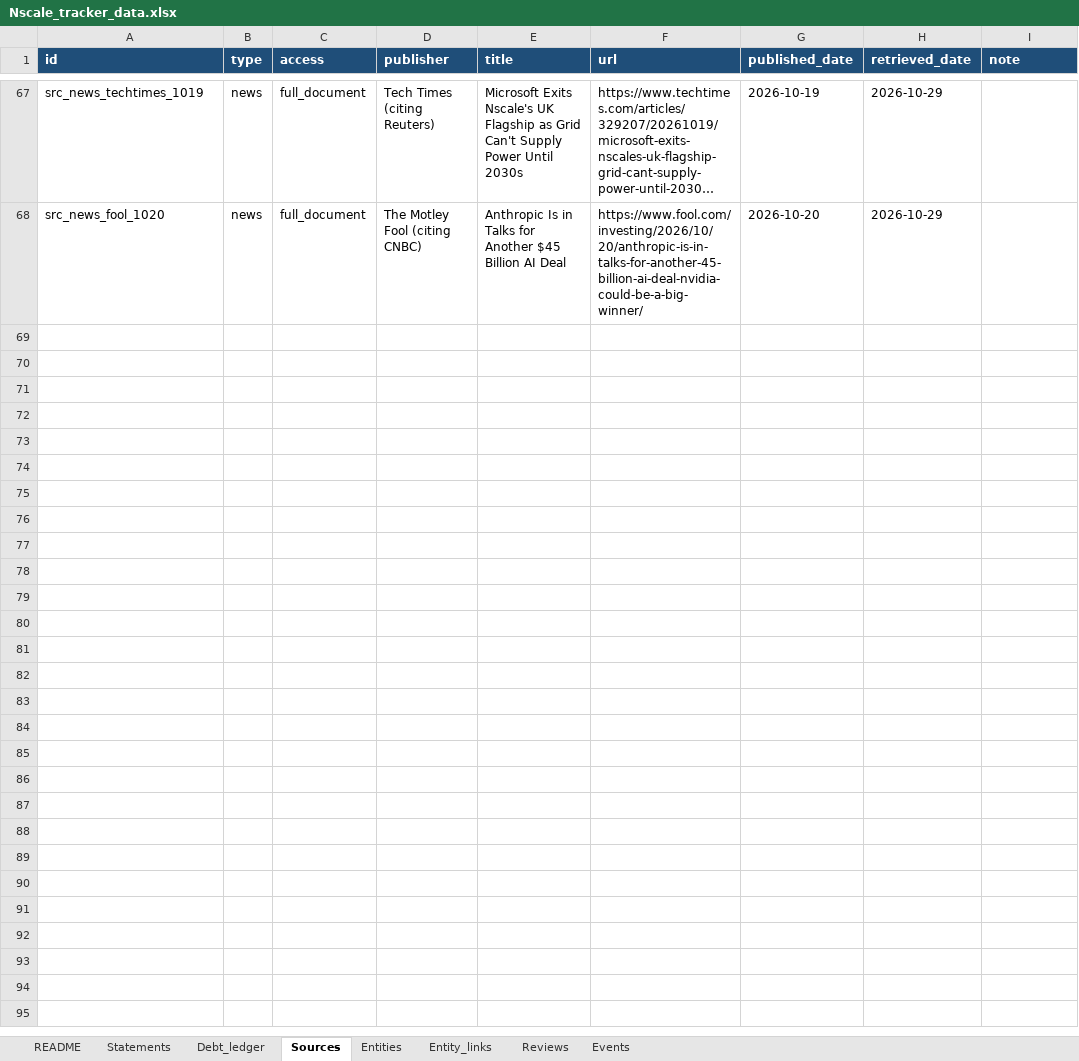
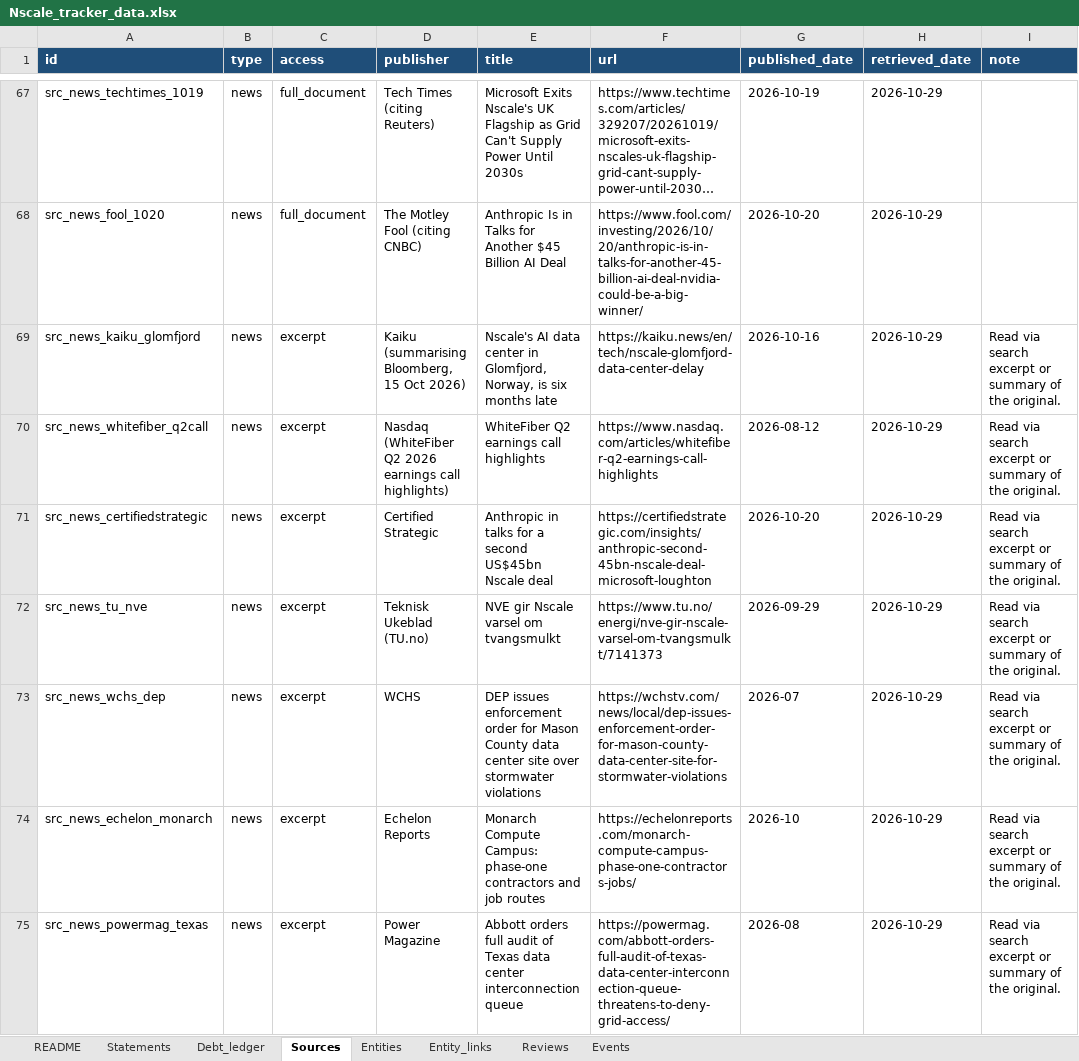
Before and after one commit to cwlai19/AI-Infrastructure, an Excel workbook: reports/Nscale_tracker_data.xlsx, sheet Sources, drawn as a sheet; only a part is shown, gaps mark what is left out; long unchanged cells end in …; values as stored, in another font and other column widths than the file's, no borders; the diff names each change by its address in the sheet, - before the commit and + after, or states it on an @@ line.

```diff
--- a/reports/Nscale_tracker_data.xlsx (sheet Sources)
+++ b/reports/Nscale_tracker_data.xlsx (sheet Sources)
+row 69: src_news_kaiku_glomfjord | news | excerpt | Kaiku (summarising Bloomberg, 15 Oct 2026) | Nscale's AI data center in Glomfjord, Norway, is six months late | https://kaiku.news/en/tech/nscale-glomfjord-data-center-delay | 2026-10-16 | 2026-10-29 | Read via search excerpt or summary of the original.
+row 70: src_news_whitefiber_q2call | news | excerpt | Nasdaq (WhiteFiber Q2 2026 earnings call highlights) | WhiteFiber Q2 earnings call highlights | https://www.nasdaq.com/articles/whitefiber-q2-earnings-call-highlights | 2026-08-12 | 2026-10-29 | Read via search excerpt or summary of the original.
+row 71: src_news_certifiedstrategic | news | excerpt | Certified Strategic | Anthropic in talks for a second US$45bn Nscale deal | https://certifiedstrategic.com/insights/anthropic-second-45bn-nscale-deal-microsoft-loughton | 2026-10-20 | 2026-10-29 | Read via search excerpt or summary of the original.
+row 72: src_news_tu_nve | news | excerpt | Teknisk Ukeblad (TU.no) | NVE gir Nscale varsel om tvangsmulkt | https://www.tu.no/energi/nve-gir-nscale-varsel-om-tvangsmulkt/7141373 | 2026-09-29 | 2026-10-29 | Read via search excerpt or summary of the original.
+row 73: src_news_wchs_dep | news | excerpt | WCHS | DEP issues enforcement order for Mason County data center site over stormwater violations | https://wchstv.com/news/local/dep-issues-enforcement-order-for-mason-county-data-center-site-for-stormwater-violations | 2026-07 | 2026-10-29 | Read via search excerpt or summary of the original.
+row 74: src_news_echelon_monarch | news | excerpt | Echelon Reports | Monarch Compute Campus: phase-one contractors and job routes | https://echelonreports.com/monarch-compute-campus-phase-one-contractors-jobs/ | 2026-10 | 2026-10-29 | Read via search excerpt or summary of the original.
+row 75: src_news_powermag_texas | news | excerpt | Power Magazine | Abbott orders full audit of Texas data center interconnection queue | https://powermag.com/abbott-orders-full-audit-of-texas-data-center-interconnection-queue-threatens-to-deny-grid-access/ | 2026-08 | 2026-10-29 | Read via search excerpt or summary of the original.
```
Also changed, not shown: sheet Statements, sheet Entities, sheet Entity_links, sheet Debt_ledger, 13 other files.
